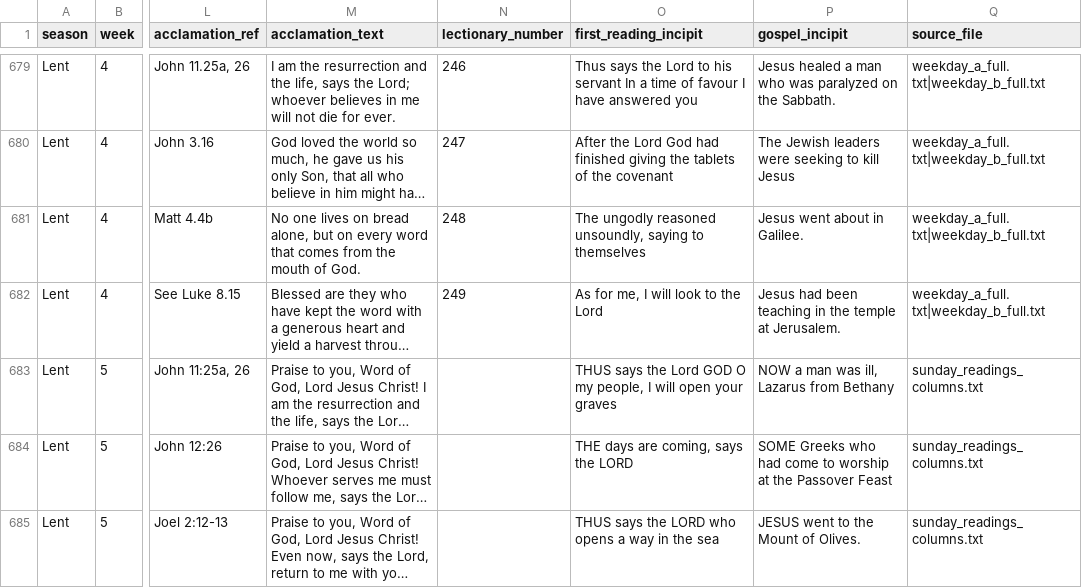
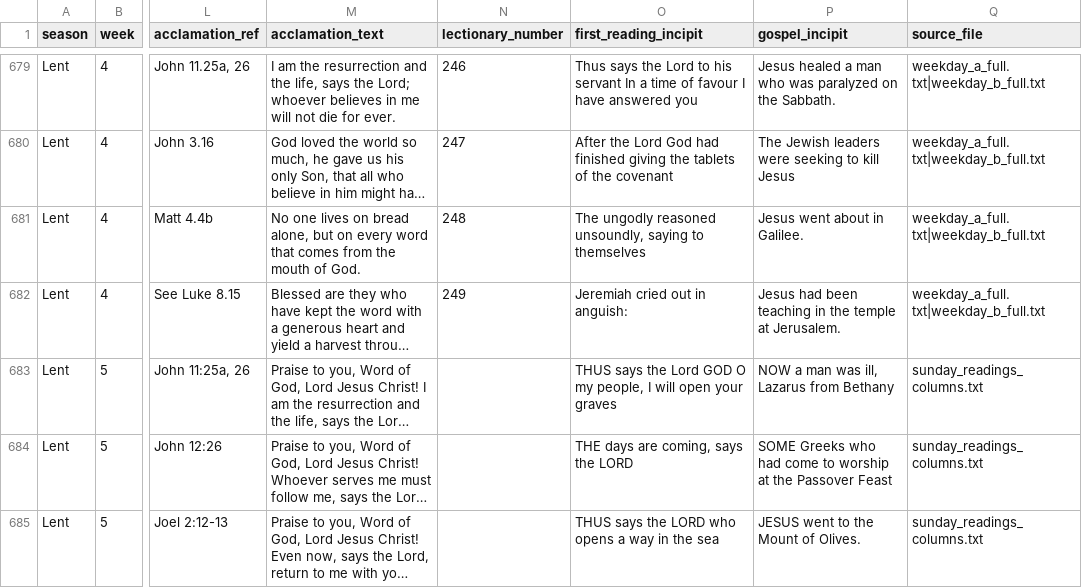
Before and after one commit to Elbiblio/catholicdaily, a CSV file: standard_lectionary_complete.csv, drawn as a sheet; only a part is shown, gaps mark what is left out; long unchanged cells end in …; the diff names each change by its address in the sheet, - before the commit and + after, or states it on an @@ line.

```diff
--- a/standard_lectionary_complete.csv
+++ b/standard_lectionary_complete.csv
-O682 (first_reading_incipit): As for me, I will look to the Lord
+O682 (first_reading_incipit): Jeremiah cried out in anguish:
```
Also changed, not shown: scripts/first_verse_catalog.csv, scripts/problematic_incipits.csv, 13 other files.
